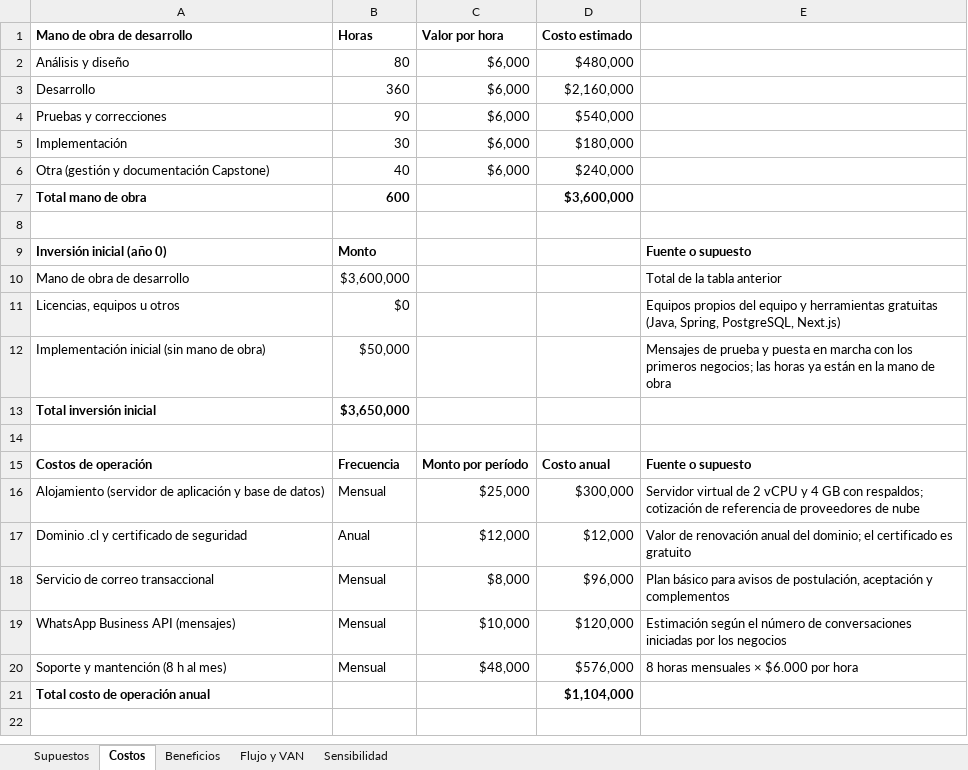
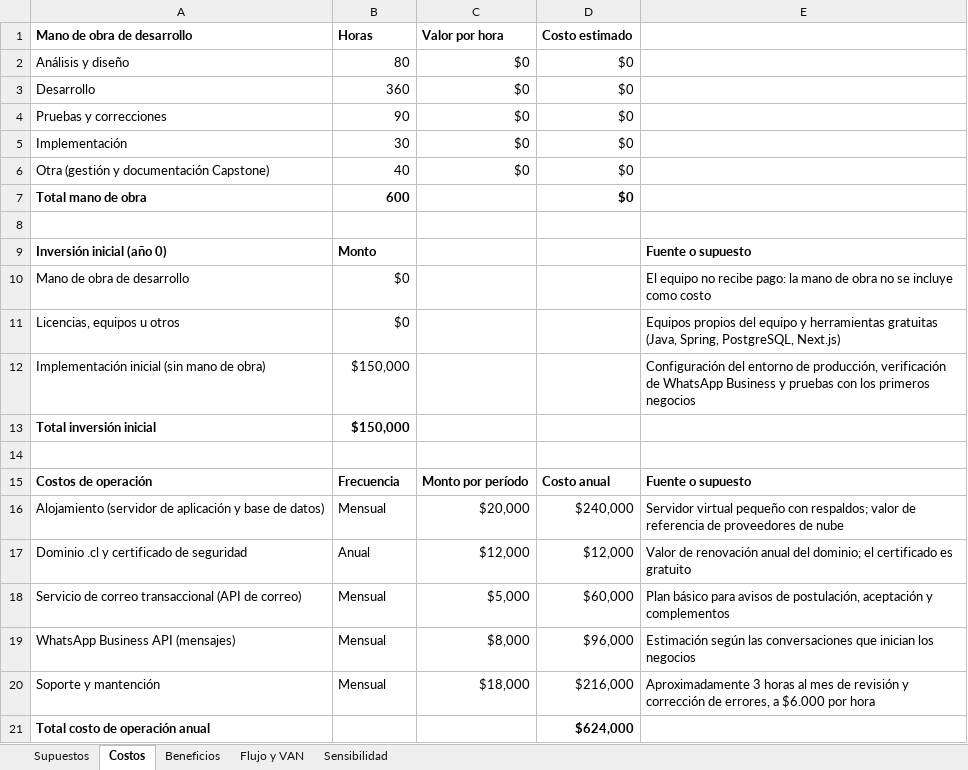
Before and after one commit to Vichobustosss/2026_2_BUSTOS-HEREDIA_CASPTONE_002D_GRUPO_006, an Excel workbook: Fase 2/Evidencias Grupales/Planilla_Ficha_06_Evaluacion_Economica_GRUPO06.xlsx, sheet Costos, drawn as a sheet; values as stored, in another font and other column widths than the file's, no borders; removed rows and columns are numbered as before the commit, all else as after; the diff names each change by its address in the sheet, - before the commit and + after, or states it on an @@ line.

```diff
--- a/Fase 2/Evidencias Grupales/Planilla_Ficha_06_Evaluacion_Economica_GRUPO06.xlsx (sheet Costos)
+++ b/Fase 2/Evidencias Grupales/Planilla_Ficha_06_Evaluacion_Economica_GRUPO06.xlsx (sheet Costos)
-C2:C6 (Valor por hora): $6,000
+C2:C6 (Valor por hora): $0
-D2 (Costo estimado): $480,000
+D2 (Costo estimado): $0
-D3 (Costo estimado): $2,160,000
+D3 (Costo estimado): $0
-D4 (Costo estimado): $540,000
+D4 (Costo estimado): $0
-D5 (Costo estimado): $180,000
+D5 (Costo estimado): $0
-D6 (Costo estimado): $240,000
+D6 (Costo estimado): $0
-D7 (Costo estimado): $3,600,000
+D7 (Costo estimado): $0
-B10 (Horas): $3,600,000
+B10 (Horas): $0
-E10: Total de la tabla anterior
+E10: El equipo no recibe pago: la mano de obra no se incluye como costo
-B12 (Horas): $50,000
+B12 (Horas): $150,000
-E12: Mensajes de prueba y puesta en marcha con los primeros negocios; las horas ya están en la mano de obra
+E12: Configuración del entorno de producción, verificación de WhatsApp Business y pruebas con los primeros negocios
-B13 (Horas): $3,650,000
+B13 (Horas): $150,000
-C16 (Valor por hora): $25,000
+C16 (Valor por hora): $20,000
-D16 (Costo estimado): $300,000
+D16 (Costo estimado): $240,000
-E16: Servidor virtual de 2 vCPU y 4 GB con respaldos; cotización de referencia…
+E16: Servidor virtual pequeño con respaldos; valor de referencia…
-row 18: Servicio de correo transaccional | Mensual | $8,000 | $96,000 | Plan básico para avisos de postulación, aceptación y complementos
+row 18: Servicio de correo transaccional (API de correo) | Mensual | $5,000 | $60,000 | Plan básico para avisos de postulación, aceptación y complementos
-C19 (Valor por hora): $10,000
+C19 (Valor por hora): $8,000
-D19 (Costo estimado): $120,000
+D19 (Costo estimado): $96,000
-E19: Estimación según el número de conversaciones iniciadas por los negocios
+E19: Estimación según las conversaciones que inician los negocios
-row 20: Soporte y mantención (8 h al mes) | Mensual | $48,000 | $576,000 | 8 horas mensuales × $6.000 por hora
+row 20: Soporte y mantención | Mensual | $18,000 | $216,000 | Aproximadamente 3 horas al mes de revisión y corrección de errores, a $6.000 por hora
-D21 (Costo estimado): $1,104,000
+D21 (Costo estimado): $624,000
```
Also changed, not shown: sheet Sensibilidad, sheet Flujo y VAN, sheet Supuestos, 2 other files.
